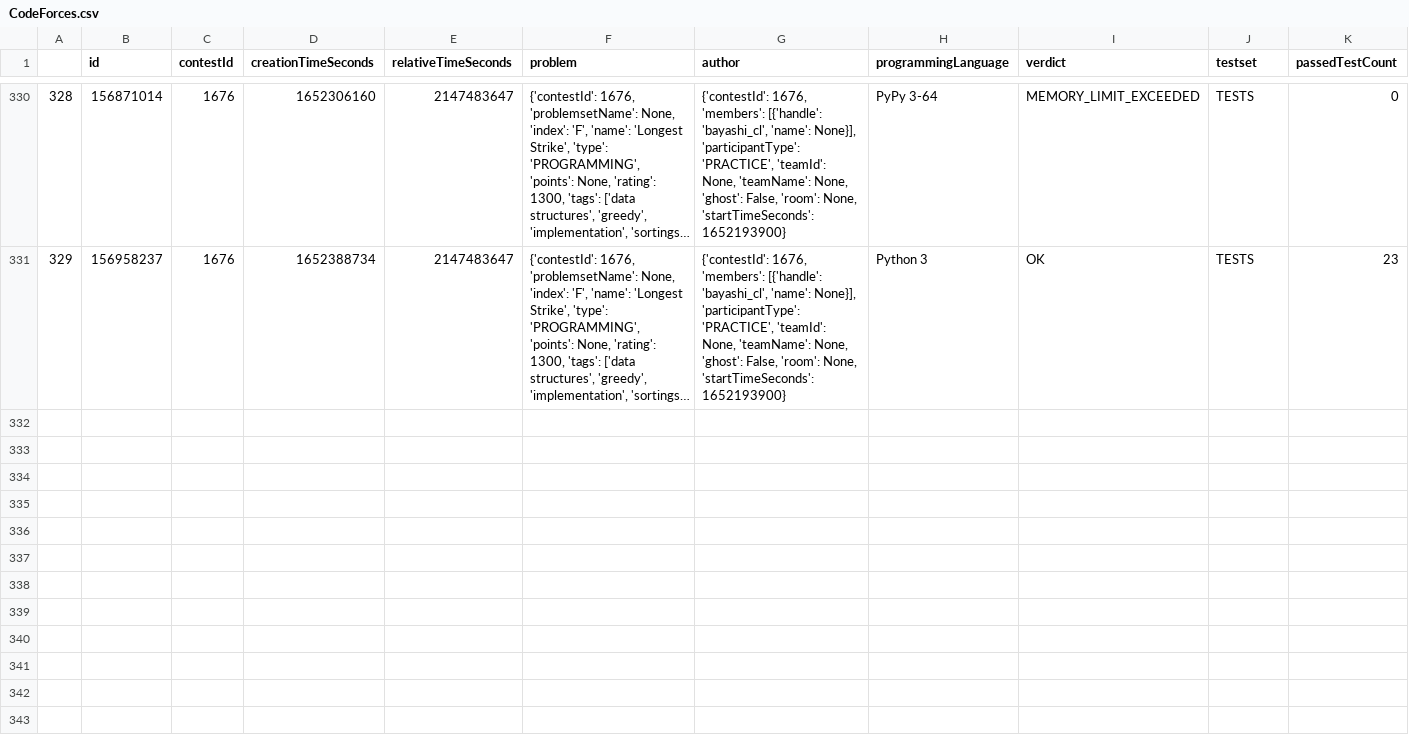
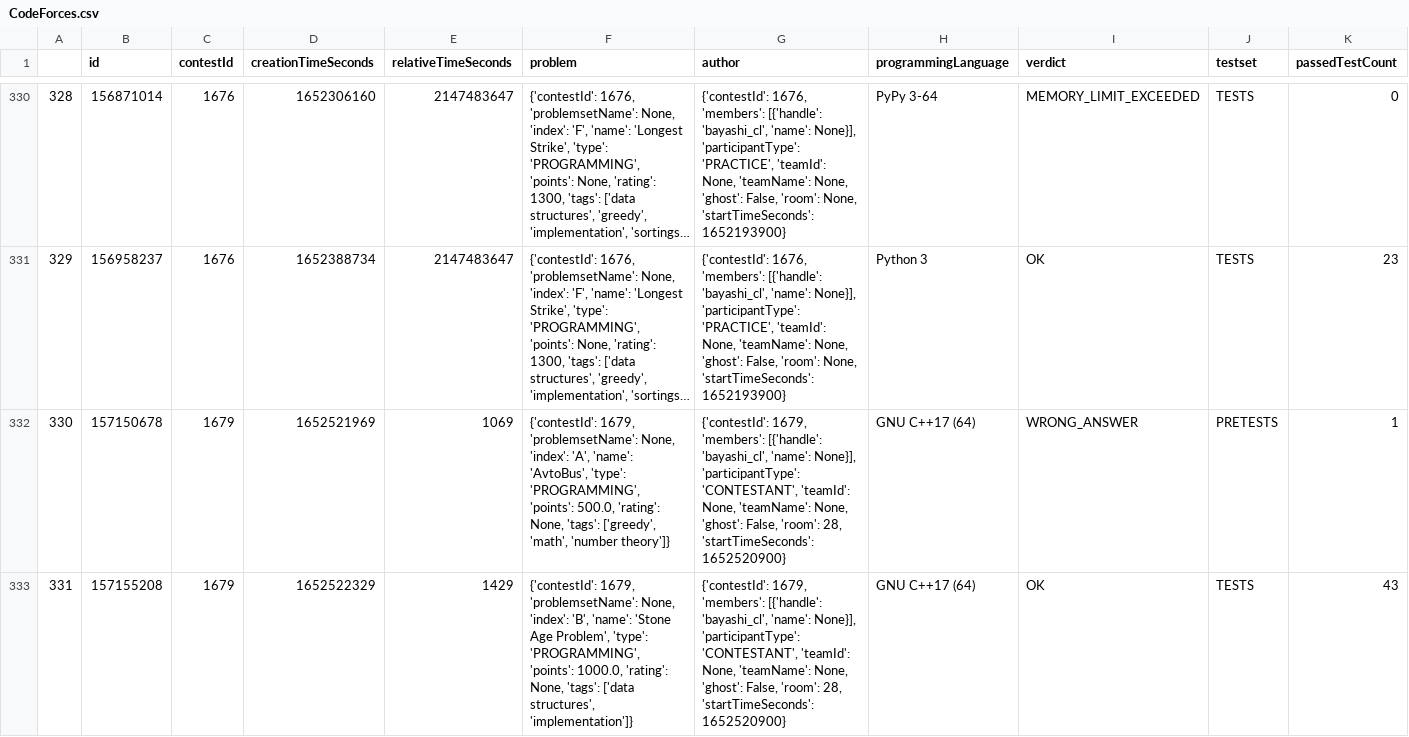
Before and after one commit to bayashi-cl/procon-submission, a CSV file: data/CodeForces.csv, drawn as a sheet; only a part is shown, gaps mark what is left out; long unchanged cells end in …; rows hold the shown columns only; the diff covers the shown part only; the diff names each change by its address in the sheet, - before the commit and + after, or states it on an @@ line.

Commit message:
update CodeForces.csv

```diff
--- a/data/CodeForces.csv
+++ b/data/CodeForces.csv
+row 332: 330 | 157150678 | 1679 | 1652521969 | 1069 | {'contestId': 1679, 'problemsetName': None, 'index': 'A', 'name': 'AvtoBus', 'type': 'PROGRAMMING', 'points': 500.0, 'rating': None, 'tags': ['greedy', 'math', 'number theory']} | {'contestId': 1679, 'members': [{'handle': 'bayashi_cl', 'name': None}], 'participantType': 'CONTESTANT', 'teamId': None, 'teamName': None, 'ghost': False, 'room': 28, 'startTimeSeconds': 1652520900} | GNU C++17 (64) | WRONG_ANSWER | PRETESTS | 1
+row 333: 331 | 157155208 | 1679 | 1652522329 | 1429 | {'contestId': 1679, 'problemsetName': None, 'index': 'B', 'name': 'Stone Age Problem', 'type': 'PROGRAMMING', 'points': 1000.0, 'rating': None, 'tags': ['data structures', 'implementation']} | {'contestId': 1679, 'members': [{'handle': 'bayashi_cl', 'name': None}], 'participantType': 'CONTESTANT', 'teamId': None, 'teamName': None, 'ghost': False, 'room': 28, 'startTimeSeconds': 1652520900} | GNU C++17 (64) | OK | TESTS | 43
```
Also changed, not shown: 6 added rows elsewhere in this file.
